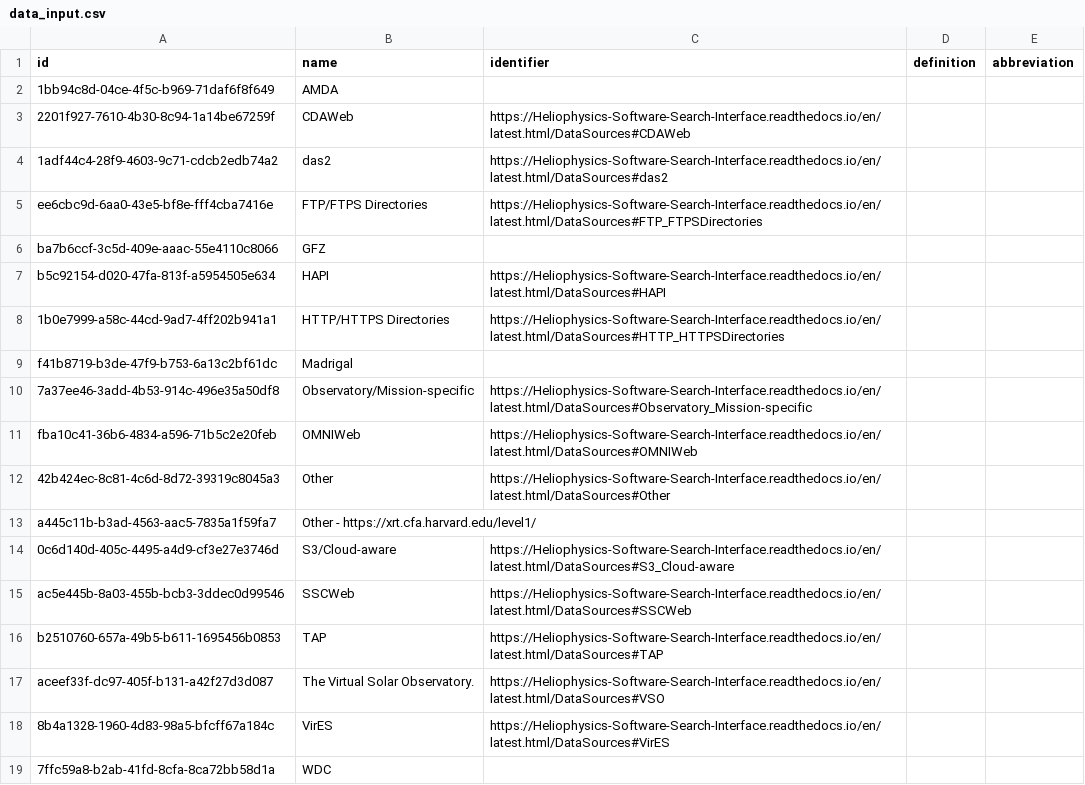
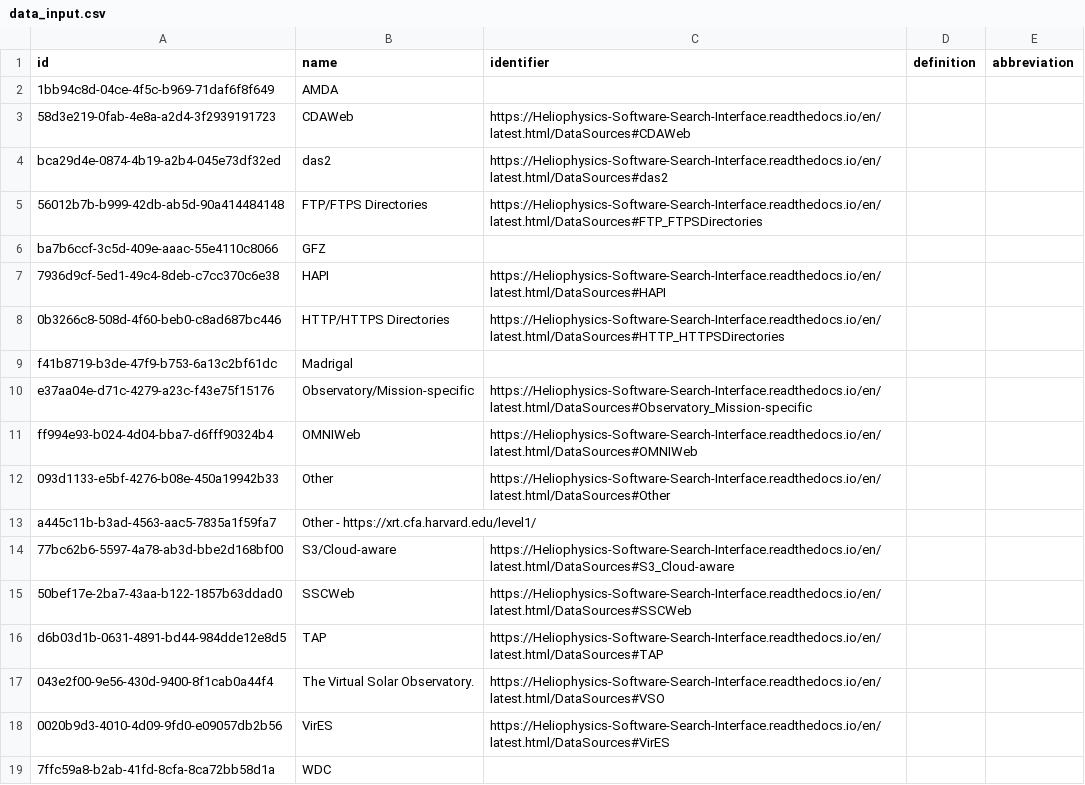
Before and after one commit to Heliophysics-Software-Search-Interface/hssi-website, a CSV file: django/website/config/db/data_input.csv, drawn as a sheet.

```diff
--- a/django/website/config/db/data_input.csv
+++ b/django/website/config/db/data_input.csv
@@ -2,18 +2,18 @@ id,name,identifier,definition,abbreviation
 1bb94c8d-04ce-4f5c-b969-71daf6f8f649,AMDA,,,
-2201f927-7610-4b30-8c94-1a14be67259f,CDAWeb,https://Heliophysics-Software-Search-Interface.readthedocs.io/en/latest.html/DataSources#CDAWeb,,
-1adf44c4-28f9-4603-9c71-cdcb2edb74a2,das2,https://Heliophysics-Software-Search-Interface.readthedocs.io/en/latest.html/DataSources#das2,,
-ee6cbc9d-6aa0-43e5-bf8e-fff4cba7416e,FTP/FTPS Directories,https://Heliophysics-Software-Search-Interface.readthedocs.io/en/latest.html/DataSources#FTP_FTPSDirectories,,
+58d3e219-0fab-4e8a-a2d4-3f2939191723,CDAWeb,https://Heliophysics-Software-Search-Interface.readthedocs.io/en/latest.html/DataSources#CDAWeb,,
+bca29d4e-0874-4b19-a2b4-045e73df32ed,das2,https://Heliophysics-Software-Search-Interface.readthedocs.io/en/latest.html/DataSources#das2,,
+56012b7b-b999-42db-ab5d-90a414484148,FTP/FTPS Directories,https://Heliophysics-Software-Search-Interface.readthedocs.io/en/latest.html/DataSources#FTP_FTPSDirectories,,
 ba7b6ccf-3c5d-409e-aaac-55e4110c8066,GFZ,,,
-b5c92154-d020-47fa-813f-a5954505e634,HAPI,https://Heliophysics-Software-Search-Interface.readthedocs.io/en/latest.html/DataSources#HAPI,,
-1b0e7999-a58c-44cd-9ad7-4ff202b941a1,HTTP/HTTPS Directories,https://Heliophysics-Software-Search-Interface.readthedocs.io/en/latest.html/DataSources#HTTP_HTTPSDirectories,,
+7936d9cf-5ed1-49c4-8deb-c7cc370c6e38,HAPI,https://Heliophysics-Software-Search-Interface.readthedocs.io/en/latest.html/DataSources#HAPI,,
+0b3266c8-508d-4f60-beb0-c8ad687bc446,HTTP/HTTPS Directories,https://Heliophysics-Software-Search-Interface.readthedocs.io/en/latest.html/DataSources#HTTP_HTTPSDirectories,,
 f41b8719-b3de-47f9-b753-6a13c2bf61dc,Madrigal,,,
-7a37ee46-3add-4b53-914c-496e35a50df8,Observatory/Mission-specific,https://Heliophysics-Software-Search-Interface.readthedocs.io/en/latest.html/DataSources#Observatory_Mission-specific,,
-fba10c41-36b6-4834-a596-71b5c2e20feb,OMNIWeb,https://Heliophysics-Software-Search-Interface.readthedocs.io/en/latest.html/DataSources#OMNIWeb,,
-42b424ec-8c81-4c6d-8d72-39319c8045a3,Other,https://Heliophysics-Software-Search-Interface.readthedocs.io/en/latest.html/DataSources#Other,,
+e37aa04e-d71c-4279-a23c-f43e75f15176,Observatory/Mission-specific,https://Heliophysics-Software-Search-Interface.readthedocs.io/en/latest.html/DataSources#Observatory_Mission-specific,,
+ff994e93-b024-4d04-bba7-d6fff90324b4,OMNIWeb,https://Heliophysics-Software-Search-Interface.readthedocs.io/en/latest.html/DataSources#OMNIWeb,,
+093d1133-e5bf-4276-b08e-450a19942b33,Other,https://Heliophysics-Software-Search-Interface.readthedocs.io/en/latest.html/DataSources#Other,,
 a445c11b-b3ad-4563-aac5-7835a1f59fa7,Other - https://xrt.cfa.harvard.edu/level1/,,,
-0c6d140d-405c-4495-a4d9-cf3e27e3746d,S3/Cloud-aware,https://Heliophysics-Software-Search-Interface.readthedocs.io/en/latest.html/DataSources#S3_Cloud-aware,,
-ac5e445b-8a03-455b-bcb3-3ddec0d99546,SSCWeb,https://Heliophysics-Software-Search-Interface.readthedocs.io/en/latest.html/DataSources#SSCWeb,,
-b2510760-657a-49b5-b611-1695456b0853,TAP,https://Heliophysics-Software-Search-Interface.readthedocs.io/en/latest.html/DataSources#TAP,,
-aceef33f-dc97-405f-b131-a42f27d3d087,The Virtual Solar Observatory.,https://Heliophysics-Software-Search-Interface.readthedocs.io/en/latest.html/DataSources#VSO,,
-8b4a1328-1960-4d83-98a5-bfcff67a184c,VirES,https://Heliophysics-Software-Search-Interface.readthedocs.io/en/latest.html/DataSources#VirES,,
+77bc62b6-5597-4a78-ab3d-bbe2d168bf00,S3/Cloud-aware,https://Heliophysics-Software-Search-Interface.readthedocs.io/en/latest.html/DataSources#S3_Cloud-aware,,
+50bef17e-2ba7-43aa-b122-1857b63ddad0,SSCWeb,https://Heliophysics-Software-Search-Interface.readthedocs.io/en/latest.html/DataSources#SSCWeb,,
+d6b03d1b-0631-4891-bd44-984dde12e8d5,TAP,https://Heliophysics-Software-Search-Interface.readthedocs.io/en/latest.html/DataSources#TAP,,
+043e2f00-9e56-430d-9400-8f1cab0a44f4,The Virtual Solar Observatory.,https://Heliophysics-Software-Search-Interface.readthedocs.io/en/latest.html/DataSources#VSO,,
+0020b9d3-4010-4d09-9fd0-e09057db2b56,VirES,https://Heliophysics-Software-Search-Interface.readthedocs.io/en/latest.html/DataSources#VirES,,
 7ffc59a8-b2ab-41fd-8cfa-8ca72bb58d1a,WDC,,,
```
Also changed, not shown: django/website/config/db/cpu_architecture.csv, django/website/config/db/file_format.csv, 10 other files.
